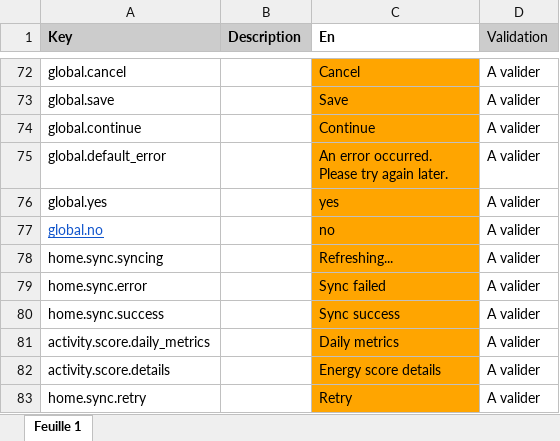
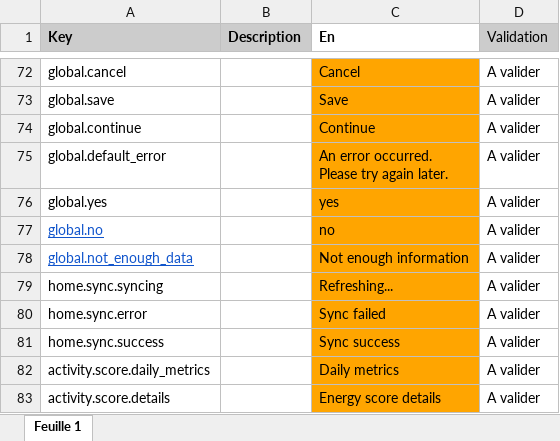
Before and after one commit to aichannode/circular-ring, an Excel workbook: wording.xlsx, sheet Feuille 1, drawn as a sheet; only a part is shown, gaps mark what is left out; the shorter side is filled out with more unchanged rows; values as stored, in another font and other column widths than the file's, no borders; charts and pictures not drawn; the diff covers the shown part only; the diff names each change by its address in the sheet, - before the commit and + after, or states it on an @@ line.

```diff
--- a/wording.xlsx (sheet Feuille 1)
+++ b/wording.xlsx (sheet Feuille 1)
+row 78: global.not_enough_data |  | Not enough information | A valider
```
Also changed, not shown: 16 added rows and 6 removed rows elsewhere in this sheet, 18 other files.
